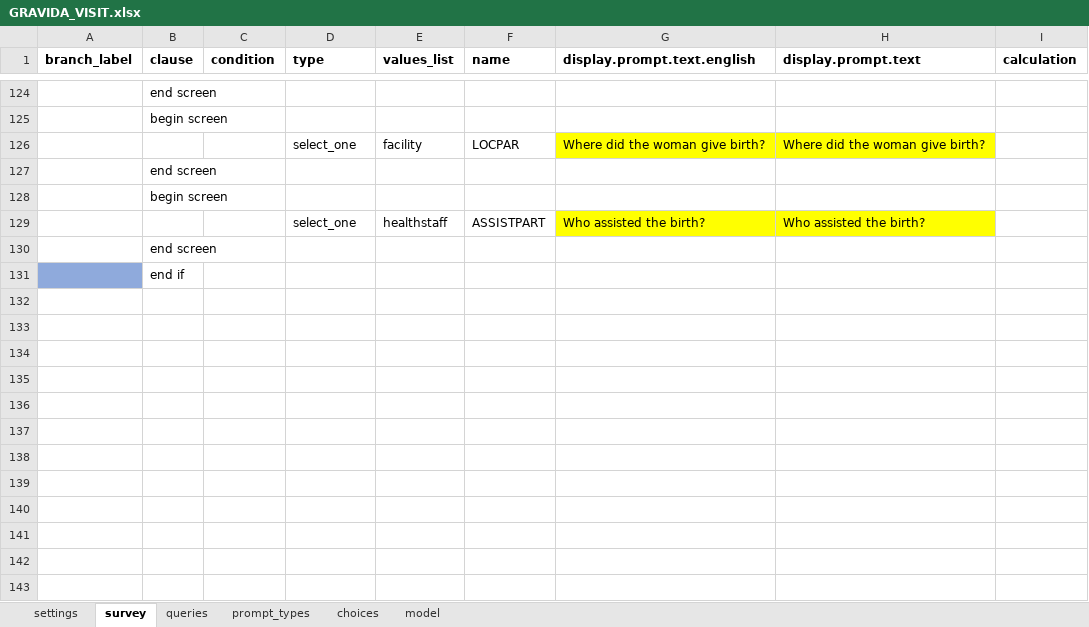
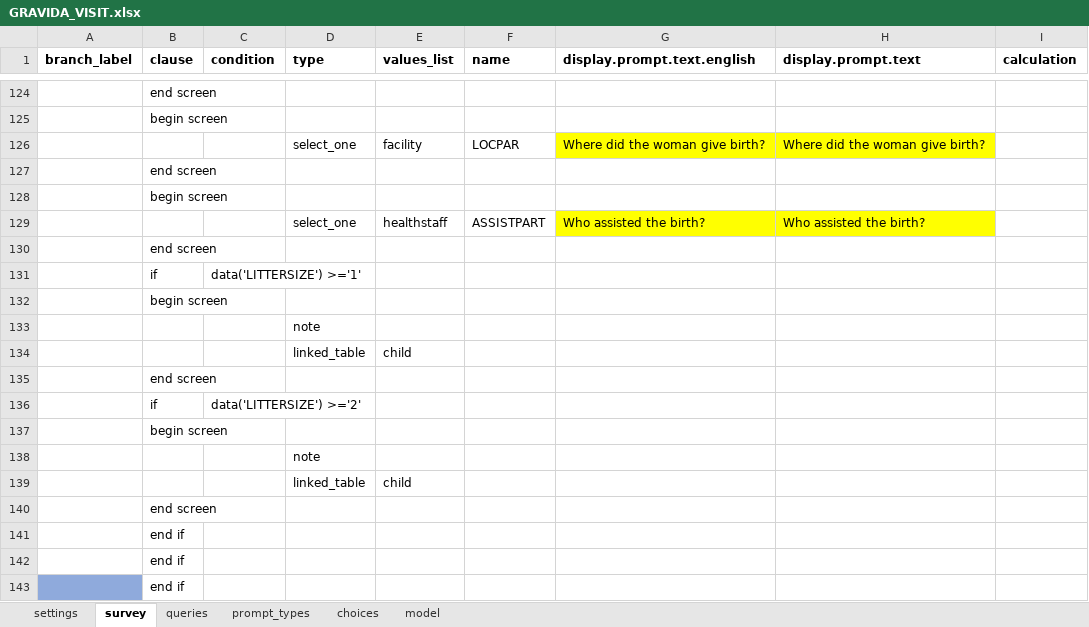
Before and after one commit to BandimHealthProject/EqM, an Excel workbook: app/config/tables/GRAVIDA_VISIT/forms/GRAVIDA_VISIT/GRAVIDA_VISIT.xlsx, sheet survey, drawn as a sheet; only a part is shown, gaps mark what is left out; values as stored, in another font and other column widths than the file's, no borders; the diff names each change by its address in the sheet, - before the commit and + after, or states it on an @@ line.

Commit message:
Link from pregnancy to new child

```diff
--- a/app/config/tables/GRAVIDA_VISIT/forms/GRAVIDA_VISIT/GRAVIDA_VISIT.xlsx (sheet survey)
+++ b/app/config/tables/GRAVIDA_VISIT/forms/GRAVIDA_VISIT/GRAVIDA_VISIT.xlsx (sheet survey)
+row 131:  | if | data('LITTERSIZE') >='1'
+row 132:  | begin screen
+row 133:  |  |  | note
+row 134:  |  |  | linked_table | child
+row 135:  | end screen
+row 136:  | if | data('LITTERSIZE') >='2'
+row 137:  | begin screen
+row 138:  |  |  | note
+row 139:  |  |  | linked_table | child
+row 140:  | end screen
+row 141:  | end if
+row 142:  | end if
```
Also changed, not shown: sheet queries, app/config/tables/CRIANCA/forms/CRIANCA/CRIANCA.xlsx, app/config/tables/CRIANCA_VISIT/forms/CRIANCA_VISIT/CRIANCA_VISIT.xlsx, 5 other files.
